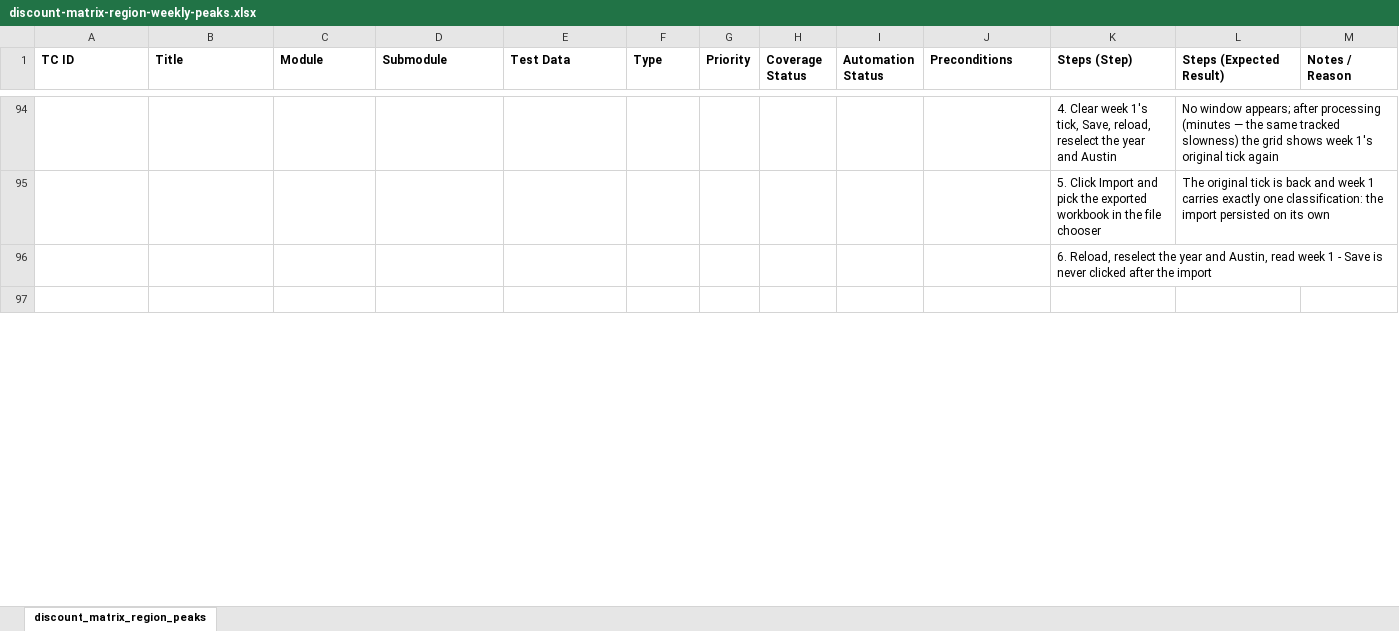
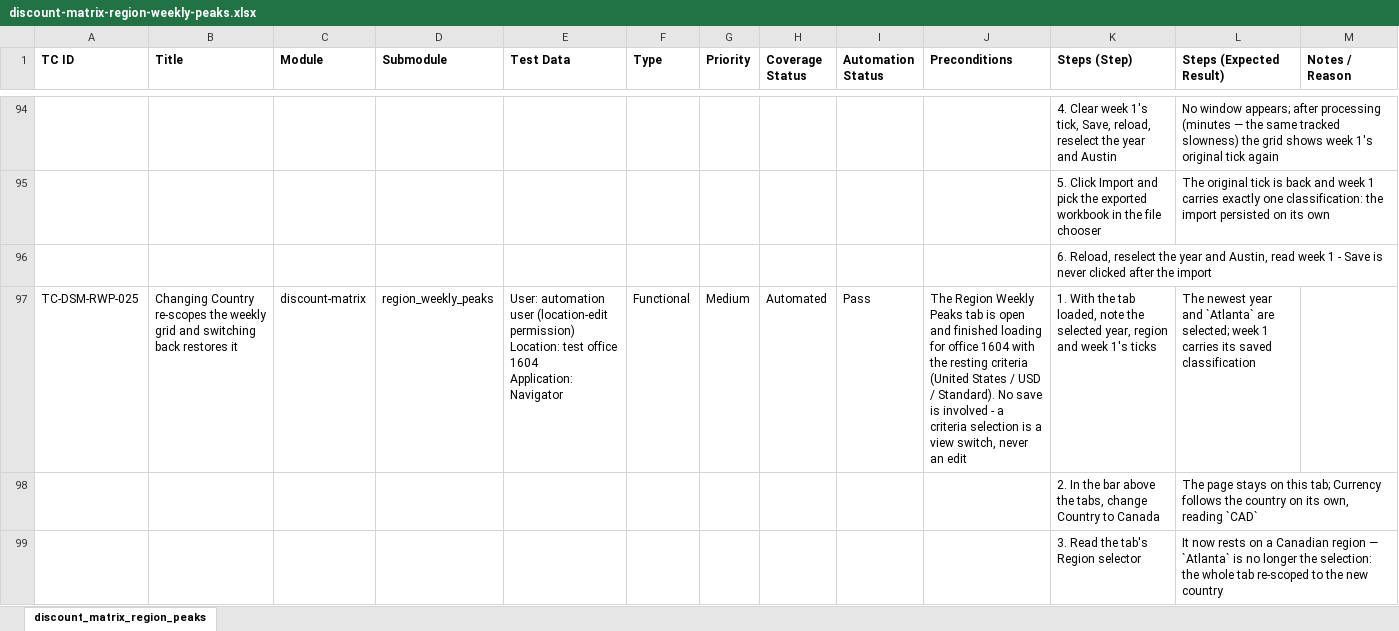
Before and after one commit to omeesham/JBS_Global_Test_Automation_Framework, an Excel workbook: clients/encore/testcases/discount-matrix/discount-matrix-region-weekly-peaks.xlsx, sheet discount_matrix_region_peaks, drawn as a sheet; only a part is shown, gaps mark what is left out; the shorter side is filled out with more unchanged rows; values as stored, in another font and other column widths than the file's, no borders; ↵ is a line break in a cell; the diff covers the shown part only; the diff names each change by its address in the sheet, - before the commit and + after, or states it on an @@ line.

```diff
--- a/clients/encore/testcases/discount-matrix/discount-matrix-region-weekly-peaks.xlsx (sheet discount_matrix_region_peaks)
+++ b/clients/encore/testcases/discount-matrix/discount-matrix-region-weekly-peaks.xlsx (sheet discount_matrix_region_peaks)
+row 97: TC-DSM-RWP-025 | Changing Country re-scopes the weekly grid and switching back restores it | discount-matrix | region_weekly_peaks | User: automation user (location-edit permission) ↵ Location: test office 1604 ↵ Application: Navigator | Functional | Medium | Automated | Pass | The Region Weekly Peaks tab is open and finished loading for office 1604 with the resting criteria (United States / USD / Standard). No save is involved - a criteria selection is a view switch, never an edit | 1. With the tab loaded, note the selected year, region and week 1's ticks | The newest year and `Atlanta` are selected; week 1 carries its saved classification
+row 98:  |  |  |  |  |  |  |  |  |  | 2. In the bar above the tabs, change Country to Canada | The page stays on this tab; Currency follows the country on its own, reading `CAD`
+row 99:  |  |  |  |  |  |  |  |  |  | 3. Read the tab's Region selector | It now rests on a Canadian region — `Atlanta` is no longer the selection: the whole tab re-scoped to the new country
```
Also changed, not shown: 7 added rows and 3 edited cells elsewhere in this sheet, clients/encore/testcases/corporate-override/corporate-override-location-picker.xlsx, clients/encore/testcases/discount-matrix/discount-matrix-location-activation.xlsx, 49 other files.
